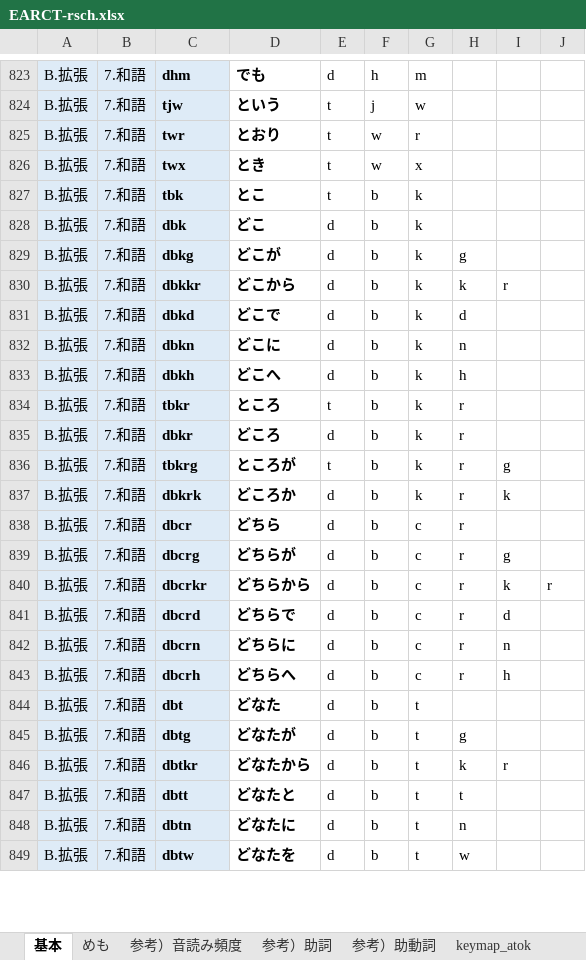
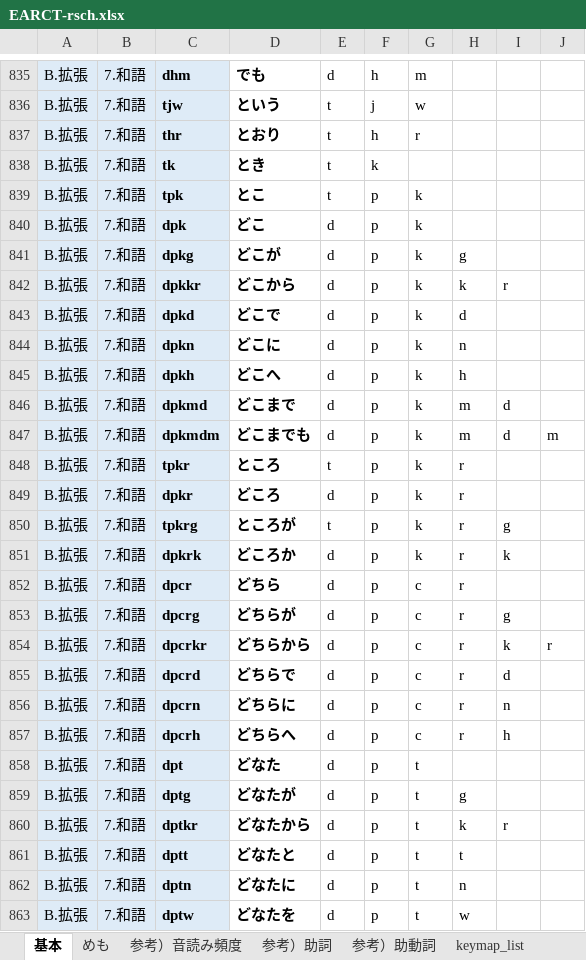
Before and after one commit to rytzk/SharePool, an Excel workbook: EARCT-rsch.xlsx, sheet 基本, drawn as a sheet; only a part is shown, gaps mark what is left out; values as stored, in another font and other column widths than the file's, no borders; conditional formats not drawn; addresses are those after the commit; the diff covers the shown part only; the diff names each change by its address in the sheet, - before the commit and + after, or states it on an @@ line.

```diff
--- a/EARCT-rsch.xlsx (sheet 基本)
+++ b/EARCT-rsch.xlsx (sheet 基本)
-sheet tab: keymap_atok
-C837: twr
+C837: thr
-F837: w
+F837: h
-C838: twx
+C838: tk
-F838: w
+F838: k
-G838: x
+G838: (empty)
-C839: tbk
+C839: tpk
-F839:F845: b
+F839:F845: p
-C840: dbk
+C840: dpk
-C841: dbkg
+C841: dpkg
-C842: dbkkr
+C842: dpkkr
-C843: dbkd
+C843: dpkd
-C844: dbkn
+C844: dpkn
-C845: dbkh
+C845: dpkh
+row 846: B.拡張 | 7.和語 | dpkmd | どこまで | d | p | k | m | d
+row 847: B.拡張 | 7.和語 | dpkmdm | どこまでも | d | p | k | m | d | m
-C848: tbkr
+C848: tpkr
-F848:F863: b
+F848:F863: p
-C849: dbkr
+C849: dpkr
-C850: tbkrg
+C850: tpkrg
-C851: dbkrk
+C851: dpkrk
-C852: dbcr
+C852: dpcr
-C853: dbcrg
+C853: dpcrg
-C854: dbcrkr
+C854: dpcrkr
-C855: dbcrd
+C855: dpcrd
-C856: dbcrn
+C856: dpcrn
-C857: dbcrh
+C857: dpcrh
-C858: dbt
+C858: dpt
-C859: dbtg
+C859: dptg
-C860: dbtkr
+C860: dptkr
-C861: dbtt
+C861: dptt
-C862: dbtn
+C862: dptn
-C863: dbtw
+C863: dptw
```
Also changed, not shown: 40 added rows, 24 removed rows, 1 moved row and 344 edited cells elsewhere in this sheet, sheet めも, other sheet tabs, formulas that keep their value, 2 other files.
